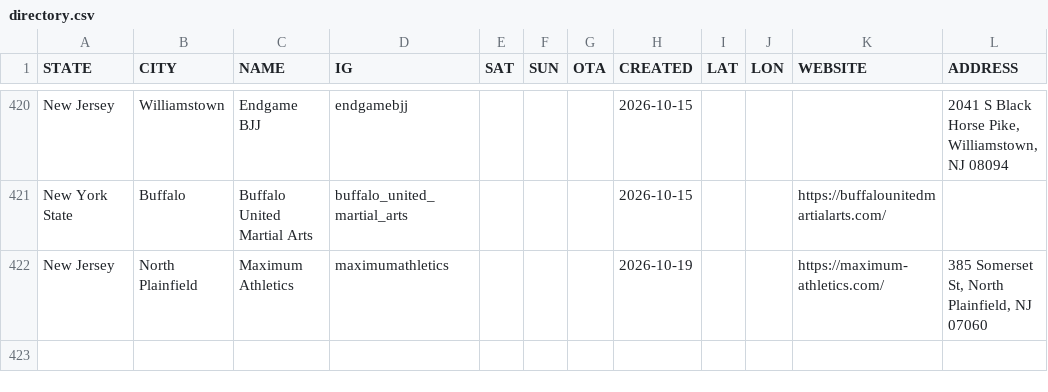
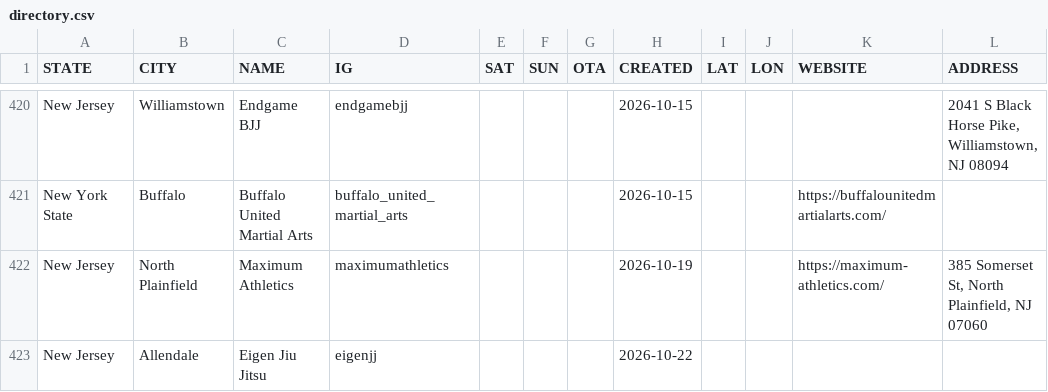
Before and after one commit to jj5ben77/bjjseminars.live, a CSV file: directory.csv, drawn as a sheet; only a part is shown, gaps mark what is left out.

```diff
--- a/directory.csv
+++ b/directory.csv
@@ -422 +422,2 @@ New York State,Buffalo,Buffalo United Martial Arts,buffalo_united_martial_arts,,
 New Jersey,North Plainfield,Maximum Athletics,maximumathletics,,,,2026-10-19,,,https://maximum-athletics.com/,"385 Somerset St, North Plainfield, NJ 07060"
+New Jersey,Allendale,Eigen Jiu Jitsu,eigenjj,,,,2026-10-22,,,,
```
Also changed, not shown: events.csv, 3 other files.
